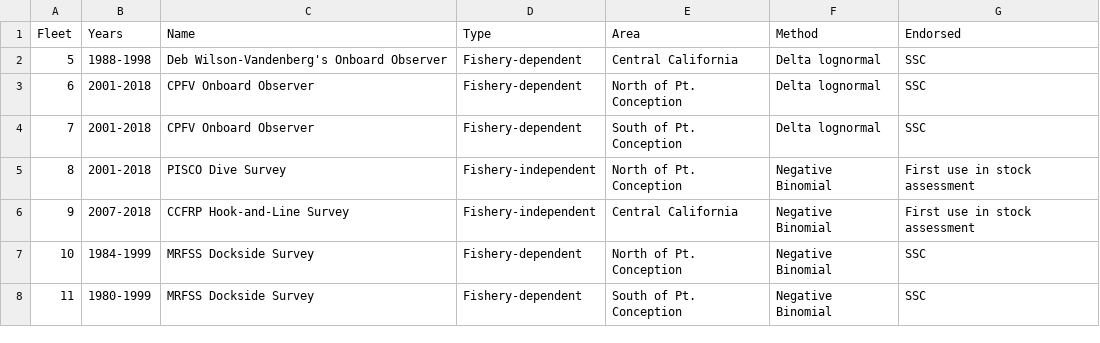
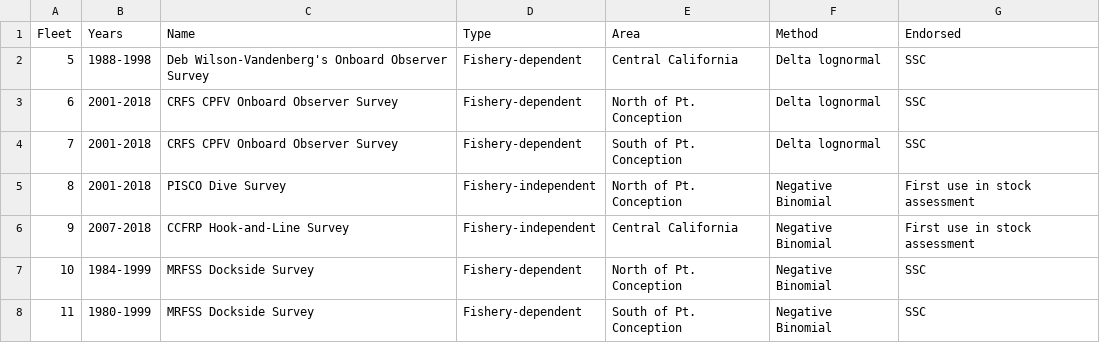
Before and after one commit to melissamonk-NOAA/GopherBlackYellow2019, a CSV file: txt_files/Index_summary.csv, drawn as a sheet.

Commit message:
Added index summary table and fixed error in exec summary catch table

```diff
--- a/txt_files/Index_summary.csv
+++ b/txt_files/Index_summary.csv
@@ -1,5 +1,5 @@
 Fleet,Years,Name,Type,Area,Method,Endorsed
-5,1988-1998,Deb Wilson-Vandenberg's Onboard Observer,Fishery-dependent,Central California,Delta lognormal,SSC
-6,2001-2018,CPFV Onboard Observer ,Fishery-dependent,North of Pt. Conception,Delta lognormal,SSC
-7,2001-2018,CPFV Onboard Observer,Fishery-dependent,South of Pt. Conception,Delta lognormal,SSC
+5,1988-1998,Deb Wilson-Vandenberg's Onboard Observer Survey,Fishery-dependent,Central California,Delta lognormal,SSC
+6,2001-2018,CRFS CPFV Onboard Observer Survey,Fishery-dependent,North of Pt. Conception,Delta lognormal,SSC
+7,2001-2018,CRFS CPFV Onboard Observer Survey,Fishery-dependent,South of Pt. Conception,Delta lognormal,SSC
 8,2001-2018,PISCO Dive Survey,Fishery-independent,North of Pt. Conception,Negative Binomial,First use in stock assessment
```
Also changed, not shown: 9 other files.
